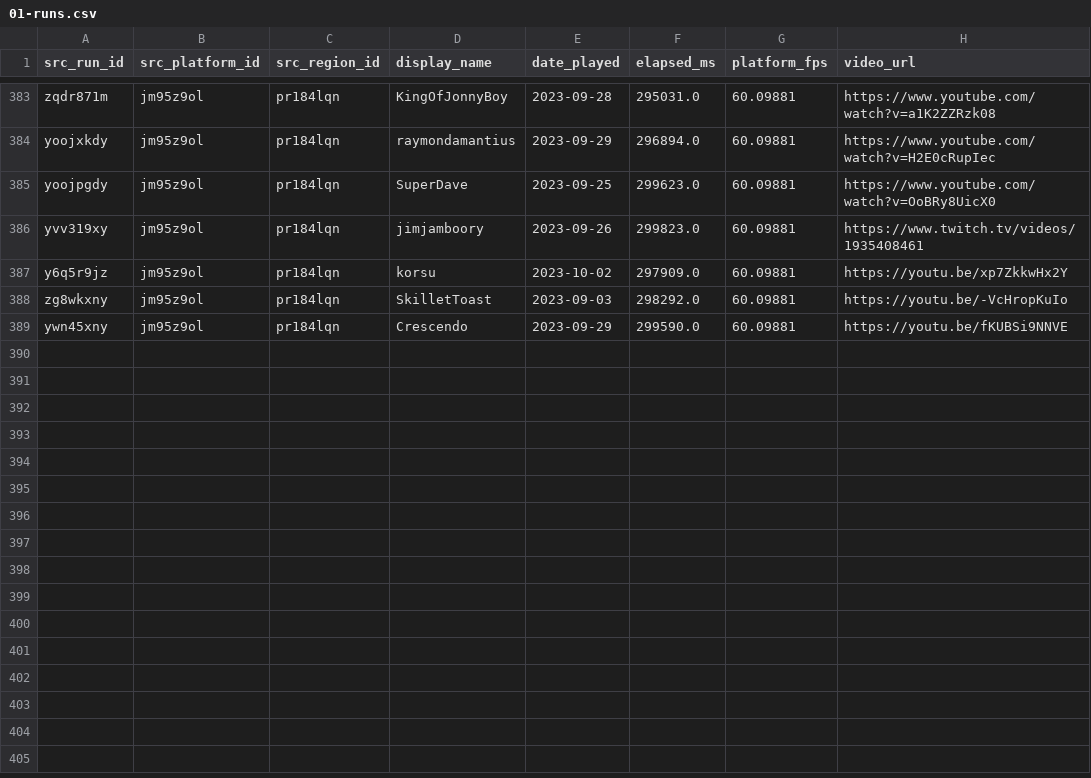
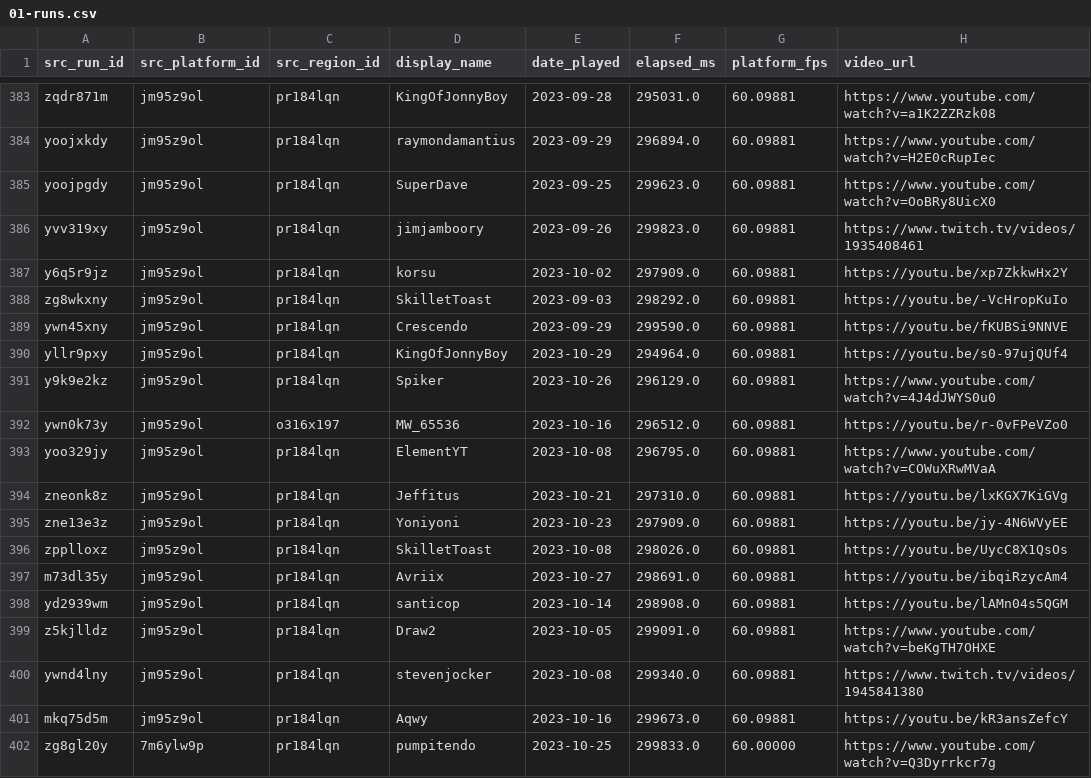
Before and after one commit to RetroTournaments/SMB-VLB-Update, a CSV file: src/01-runs.csv, drawn as a sheet; only a part is shown, gaps mark what is left out; the diff names each change by its address in the sheet, - before the commit and + after, or states it on an @@ line.

```diff
--- a/src/01-runs.csv
+++ b/src/01-runs.csv
+row 390: yllr9pxy | jm95z9ol | pr184lqn | KingOfJonnyBoy | 2023-10-29 | 294964.0 | 60.09881 | https://youtu.be/s0-97ujQUf4
+row 391: y9k9e2kz | jm95z9ol | pr184lqn | Spiker | 2023-10-26 | 296129.0 | 60.09881 | https://www.youtube.com/watch?v=4J4dJWYS0u0
+row 392: ywn0k73y | jm95z9ol | o316x197 | MW_65536 | 2023-10-16 | 296512.0 | 60.09881 | https://youtu.be/r-0vFPeVZo0
+row 393: yoo329jy | jm95z9ol | pr184lqn | ElementYT | 2023-10-08 | 296795.0 | 60.09881 | https://www.youtube.com/watch?v=COWuXRwMVaA
+row 394: zneonk8z | jm95z9ol | pr184lqn | Jeffitus | 2023-10-21 | 297310.0 | 60.09881 | https://youtu.be/lxKGX7KiGVg
+row 395: zne13e3z | jm95z9ol | pr184lqn | Yoniyoni | 2023-10-23 | 297909.0 | 60.09881 | https://youtu.be/jy-4N6WVyEE
+row 396: zpplloxz | jm95z9ol | pr184lqn | SkilletToast | 2023-10-08 | 298026.0 | 60.09881 | https://youtu.be/UycC8X1QsOs
+row 397: m73dl35y | jm95z9ol | pr184lqn | Avriix | 2023-10-27 | 298691.0 | 60.09881 | https://youtu.be/ibqiRzycAm4
+row 398: yd2939wm | jm95z9ol | pr184lqn | santicop | 2023-10-14 | 298908.0 | 60.09881 | https://youtu.be/lAMn04s5QGM
+row 399: z5kjlldz | jm95z9ol | pr184lqn | Draw2 | 2023-10-05 | 299091.0 | 60.09881 | https://www.youtube.com/watch?v=beKgTH7OHXE
+row 400: ywnd4lny | jm95z9ol | pr184lqn | stevenjocker | 2023-10-08 | 299340.0 | 60.09881 | https://www.twitch.tv/videos/1945841380
+row 401: mkq75d5m | jm95z9ol | pr184lqn | Aqwy | 2023-10-16 | 299673.0 | 60.09881 | https://youtu.be/kR3ansZefcY
+row 402: zg8gl20y | 7m6ylw9p | pr184lqn | pumpitendo | 2023-10-25 | 299833.0 | 60.00000 | https://www.youtube.com/watch?v=Q3Dyrrkcr7g
```
Also changed, not shown: src/04-crop.csv, src/05-timestamps.csv, 1 other file.
